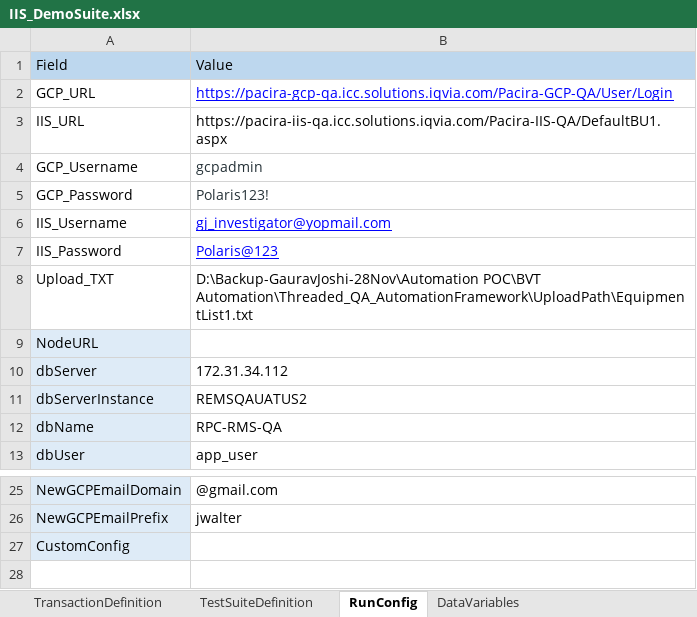
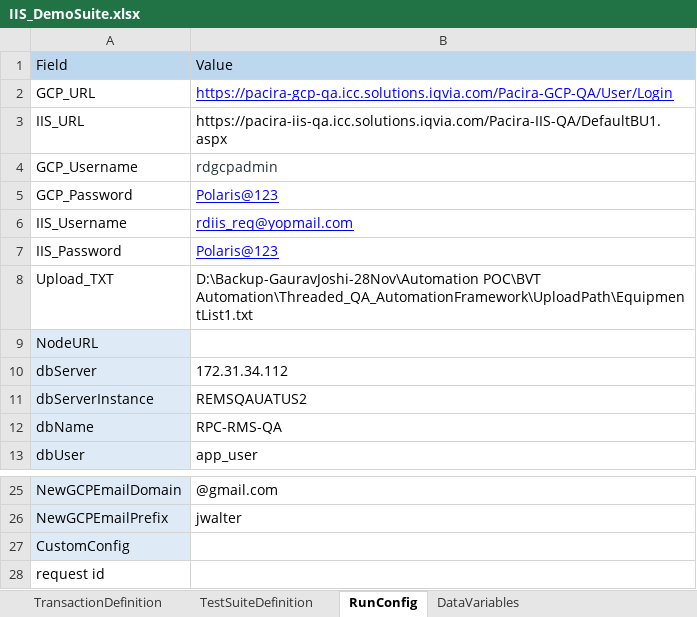
Before and after one commit to gauravjoshiee/EngageUpdated, an Excel workbook: src/dataEngine/IIS_DemoSuite.xlsx, sheet RunConfig, drawn as a sheet; only a part is shown, gaps mark what is left out; values as stored, in another font and other column widths than the file's, no borders; the diff names each change by its address in the sheet, - before the commit and + after, or states it on an @@ line.

```diff
--- a/src/dataEngine/IIS_DemoSuite.xlsx (sheet RunConfig)
+++ b/src/dataEngine/IIS_DemoSuite.xlsx (sheet RunConfig)
-B4: gcpadmin
+B4: rdgcpadmin
-B5: Polaris123!
+B5: Polaris@123
@@ B5 underline: off → on, text colour: #263238 → #0000FF @@
-B6: gj_investigator@yopmail.com
+B6: rdiis_req@yopmail.com
+row 28: request id
```
Also changed, not shown: sheet TC03_Concept_Submission, sheet TC44_CON_RAISubmission, sheet TestSuiteDefinition, sheet TransactionDefinition, sheet DataVariables, other sheet tabs, charts or pictures, src/dataEngine/REMS_TestSuite.xlsx, 9 other files.
